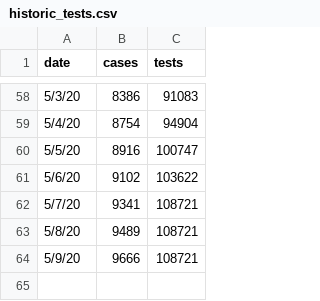
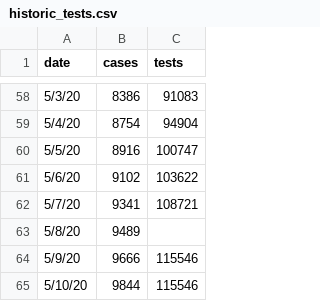
Before and after one commit to slu-openGIS/covid_daily_viz_archive, a CSV file: data/source/mo_tests/historic_tests.csv, drawn as a sheet; only a part is shown, gaps mark what is left out.

Commit message:
update local data for 2020-05-10

```diff
--- a/data/source/mo_tests/historic_tests.csv
+++ b/data/source/mo_tests/historic_tests.csv
@@ -62,3 +62,4 @@ date,cases,tests
 5/7/20,9341,108721
-5/8/20,9489,108721
-5/9/20,9666,108721
+5/8/20,9489,
+5/9/20,9666,115546
+5/10/20,9844,115546
```
Also changed, not shown: data/individual/stl_race_gender_rates.csv, data/individual/stl_race_rates.csv, 3 other files.
